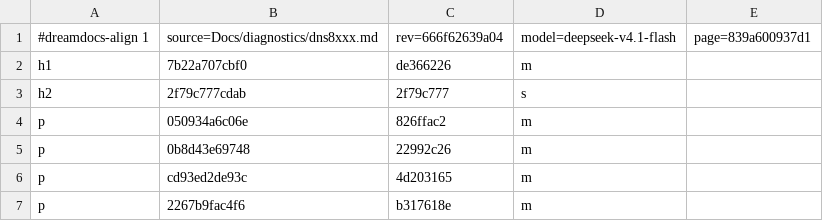
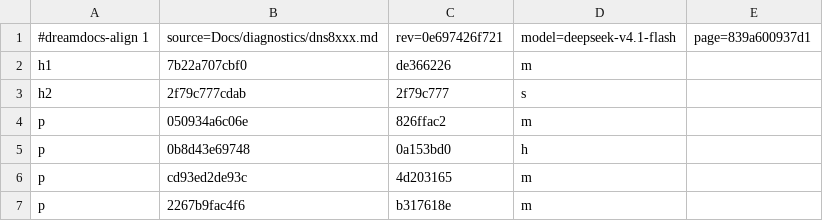
Before and after one commit to TypeDreamMoon/DreamNarrative, a TSV file: Docs/zh-CN/.align/diagnostics/dns8xxx.md.tsv, drawn as a sheet.

```diff
--- a/Docs/zh-CN/.align/diagnostics/dns8xxx.md.tsv
+++ b/Docs/zh-CN/.align/diagnostics/dns8xxx.md.tsv
@@ -1,2 +1,2 @@
-#dreamdocs-align 1	source=Docs/diagnostics/dns8xxx.md	rev=666f62639a04	model=deepseek-v4.1-flash	page=839a600937d1
+#dreamdocs-align 1	source=Docs/diagnostics/dns8xxx.md	rev=0e697426f721	model=deepseek-v4.1-flash	page=839a600937d1
 h1	7b22a707cbf0	de366226	m
@@ -4,3 +4,3 @@ h2	2f79c777cdab	2f79c777	s
 p	050934a6c06e	826ffac2	m
-p	0b8d43e69748	22992c26	m
+p	0b8d43e69748	0a153bd0	h
 p	cd93ed2de93c	4d203165	m
```
Also changed, not shown: Docs/zh-CN/.align/diagnostics/dns2xxx.md.tsv, Docs/zh-CN/.align/diagnostics/dns4xxx.md.tsv, 9 other files.
